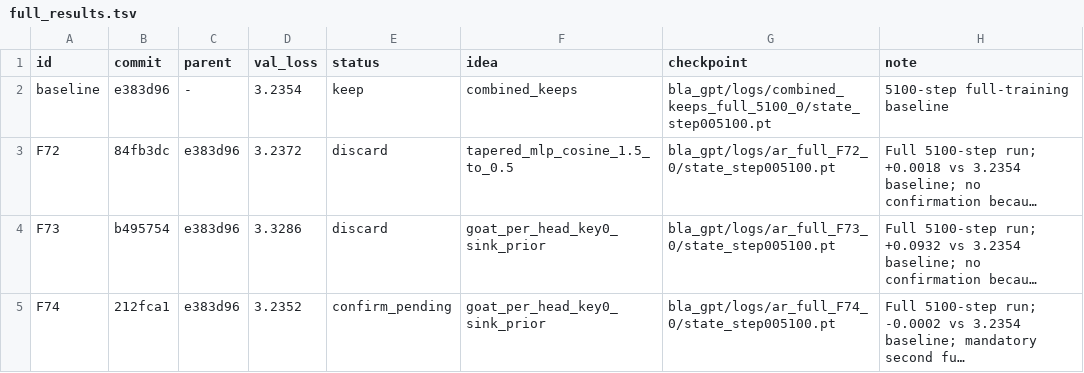
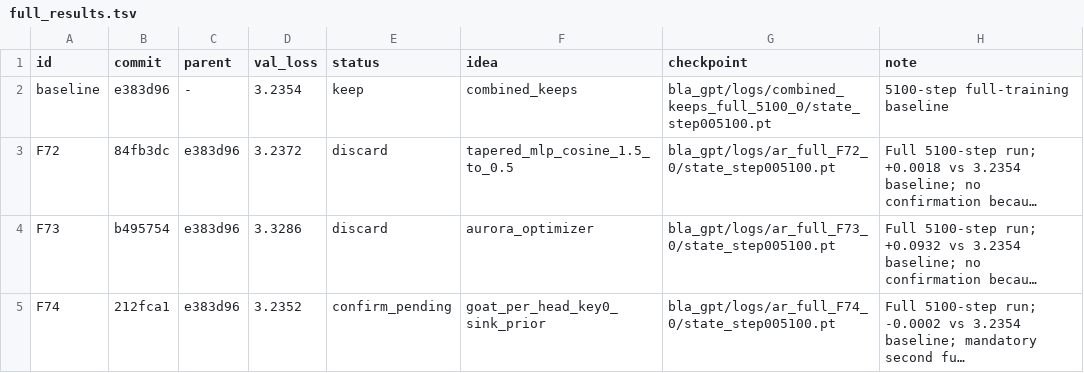
Before and after one commit to erogol/BlaGPT, a TSV file: ar/full_results.tsv, drawn as a sheet; long unchanged cells end in …; the diff names each change by its address in the sheet, - before the commit and + after, or states it on an @@ line.

Commit message:
autoresearch: restore F73 Aurora ledger label

```diff
--- a/ar/full_results.tsv
+++ b/ar/full_results.tsv
-F4 (idea): goat_per_head_key0_sink_prior
+F4 (idea): aurora_optimizer
```
